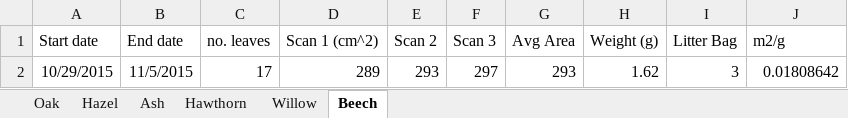
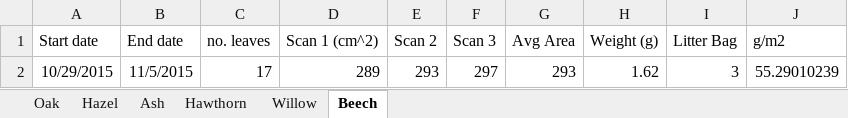
Before and after one commit to Ewan82/ah_data, an Excel workbook: litter_traps/litter_scans.xlsx, sheet Beech, drawn as a sheet; values as stored, in another font and other column widths than the file's, no borders; the diff names each change by its address in the sheet, - before the commit and + after, or states it on an @@ line.

```diff
--- a/litter_traps/litter_scans.xlsx (sheet Beech)
+++ b/litter_traps/litter_scans.xlsx (sheet Beech)
-J1: m2/g
+J1: g/m2
-J2 (g/m2): 0.01808642
+J2 (g/m2): 55.29010239
```
Also changed, not shown: sheet Hazel, sheet Hawthorn, sheet Ash, sheet Willow, sheet Oak, hemispherical_photos/processed_hemis/LAI.xlsx, litter_traps/litter_dry_weights.xlsx, 19 other files.
